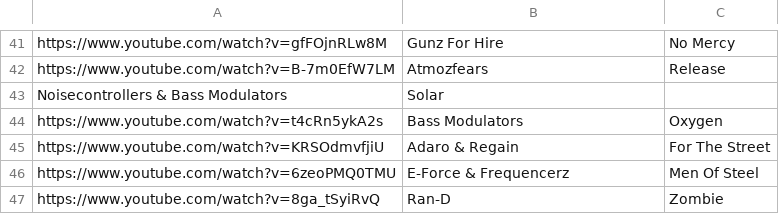
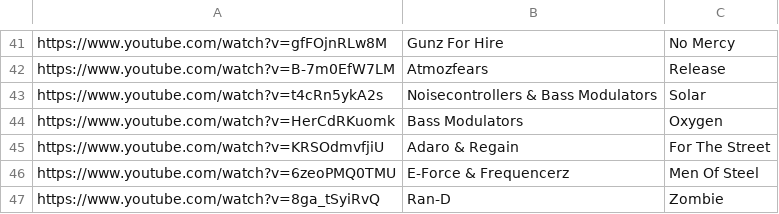
Before and after one commit to haydenheroux/music, a CSV file: hard_city_2010_2020.csv, drawn as a sheet; only a part is shown, gaps mark what is left out.

Commit message:
Fix mistake in hard_city_2010_2020.csv

```diff
--- a/hard_city_2010_2020.csv
+++ b/hard_city_2010_2020.csv
@@ -42,4 +42,4 @@ https://www.youtube.com/watch?v=gfFOjnRLw8M,Gunz For Hire,No Mercy
 https://www.youtube.com/watch?v=B-7m0EfW7LM,Atmozfears,Release
-Noisecontrollers & Bass Modulators,Solar
-https://www.youtube.com/watch?v=t4cRn5ykA2s,Bass Modulators,Oxygen
+https://www.youtube.com/watch?v=t4cRn5ykA2s,Noisecontrollers & Bass Modulators,Solar
+https://www.youtube.com/watch?v=HerCdRKuomk,Bass Modulators,Oxygen
 https://www.youtube.com/watch?v=KRSOdmvfjiU,Adaro & Regain,For The Street
```
